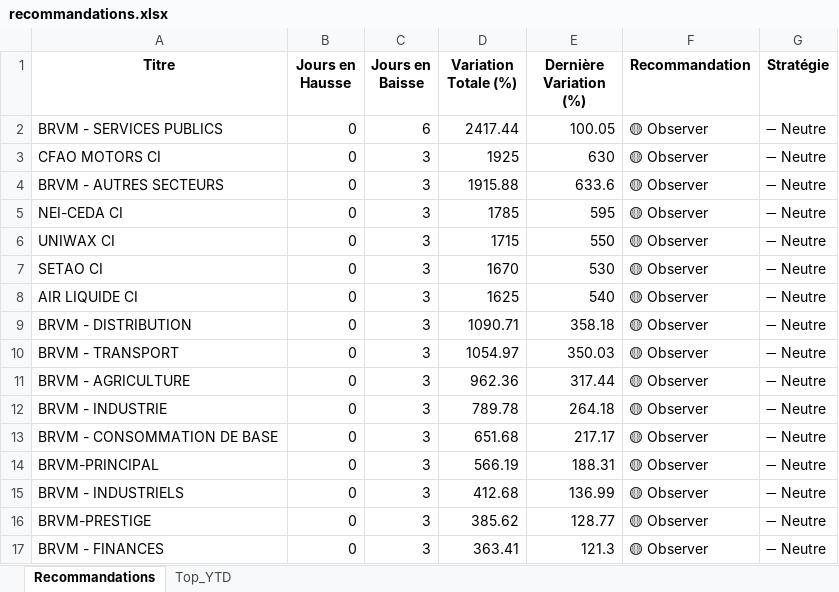
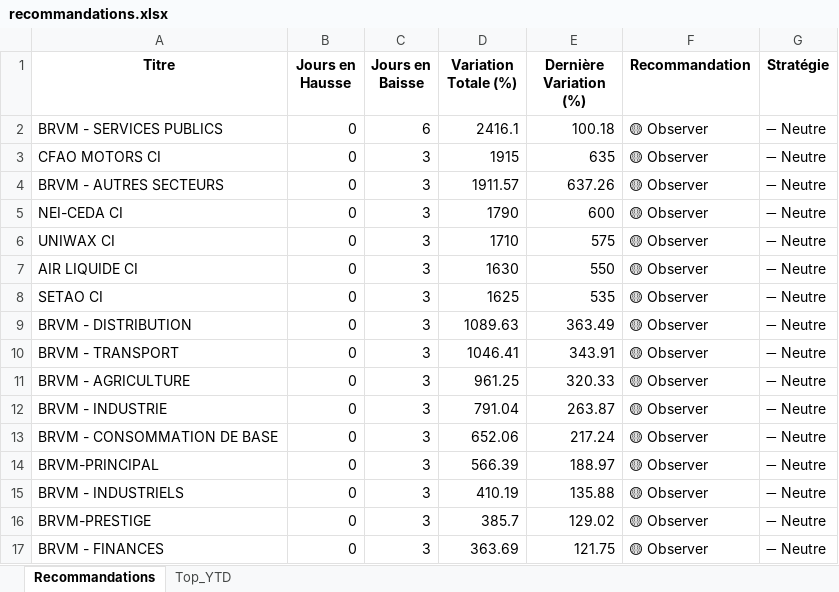
Before and after one commit to esmelobi/brvm-dashboard, an Excel workbook: data/recommandations.xlsx, sheet Recommandations, drawn as a sheet; only a part is shown; values as stored, in another font and other column widths than the file's, no borders; removed rows and columns are numbered as before the commit, all else as after; the diff covers the shown part only; the diff names each change by its address in the sheet, - before the commit and + after, or states it on an @@ line.

```diff
--- a/data/recommandations.xlsx (sheet Recommandations)
+++ b/data/recommandations.xlsx (sheet Recommandations)
-D2 (Variation Totale (%)): 2417.44
+D2 (Variation Totale (%)): 2416.1
-E2 (Dernière Variation (%)): 100.05
+E2 (Dernière Variation (%)): 100.18
-D3 (Variation Totale (%)): 1925
+D3 (Variation Totale (%)): 1915
-E3 (Dernière Variation (%)): 630
+E3 (Dernière Variation (%)): 635
-D4 (Variation Totale (%)): 1915.88
+D4 (Variation Totale (%)): 1911.57
-E4 (Dernière Variation (%)): 633.6
+E4 (Dernière Variation (%)): 637.26
-D5 (Variation Totale (%)): 1785
+D5 (Variation Totale (%)): 1790
-E5 (Dernière Variation (%)): 595
+E5 (Dernière Variation (%)): 600
-D6 (Variation Totale (%)): 1715
+D6 (Variation Totale (%)): 1710
-E6 (Dernière Variation (%)): 550
+E6 (Dernière Variation (%)): 575
-row 7: SETAO CI | 0 | 3 | 1670 | 530 | 🟡 Observer | ➖ Neutre
-D7 (Variation Totale (%)): 1625
+D7 (Variation Totale (%)): 1630
-E7 (Dernière Variation (%)): 540
+E7 (Dernière Variation (%)): 550
+row 8: SETAO CI | 0 | 3 | 1625 | 535 | 🟡 Observer | ➖ Neutre
-D9 (Variation Totale (%)): 1090.71
+D9 (Variation Totale (%)): 1089.63
-E9 (Dernière Variation (%)): 358.18
+E9 (Dernière Variation (%)): 363.49
-D10 (Variation Totale (%)): 1054.97
+D10 (Variation Totale (%)): 1046.41
-E10 (Dernière Variation (%)): 350.03
+E10 (Dernière Variation (%)): 343.91
-D11 (Variation Totale (%)): 962.36
+D11 (Variation Totale (%)): 961.25
-E11 (Dernière Variation (%)): 317.44
+E11 (Dernière Variation (%)): 320.33
-D12 (Variation Totale (%)): 789.78
+D12 (Variation Totale (%)): 791.04
-E12 (Dernière Variation (%)): 264.18
+E12 (Dernière Variation (%)): 263.87
-D13 (Variation Totale (%)): 651.68
+D13 (Variation Totale (%)): 652.06
-E13 (Dernière Variation (%)): 217.17
+E13 (Dernière Variation (%)): 217.24
-D14 (Variation Totale (%)): 566.19
+D14 (Variation Totale (%)): 566.39
-E14 (Dernière Variation (%)): 188.31
+E14 (Dernière Variation (%)): 188.97
-D15 (Variation Totale (%)): 412.68
+D15 (Variation Totale (%)): 410.19
-E15 (Dernière Variation (%)): 136.99
+E15 (Dernière Variation (%)): 135.88
-D16 (Variation Totale (%)): 385.62
+D16 (Variation Totale (%)): 385.7
-E16 (Dernière Variation (%)): 128.77
+E16 (Dernière Variation (%)): 129.02
-D17 (Variation Totale (%)): 363.41
+D17 (Variation Totale (%)): 363.69
-E17 (Dernière Variation (%)): 121.3
+E17 (Dernière Variation (%)): 121.75
```
Also changed, not shown: 5 added rows, 8 removed rows and 23 edited cells elsewhere in this sheet, sheet Top_YTD.
